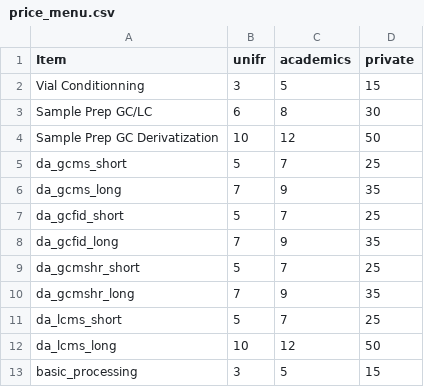
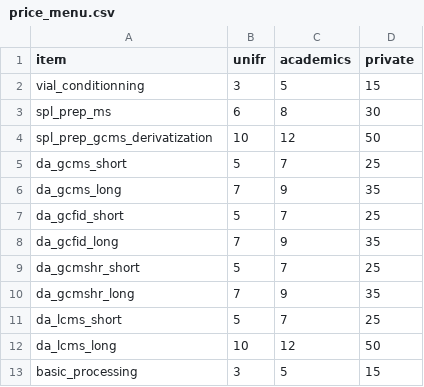
Before and after one commit to mapp-metabolomics-unit/price-list, a CSV file: price_app/data/price_menu.csv, drawn as a sheet.

```diff
--- a/price_app/data/price_menu.csv
+++ b/price_app/data/price_menu.csv
@@ -1,5 +1,5 @@
-Item,unifr,academics,private
-Vial Conditionning,3,5,15
-Sample Prep GC/LC,6,8,30
-Sample Prep GC Derivatization,10,12,50
+item,unifr,academics,private
+vial_conditionning,3,5,15
+spl_prep_ms,6,8,30
+spl_prep_gcms_derivatization,10,12,50
 da_gcms_short,5,7,25
```
Also changed, not shown: 1 other file.
